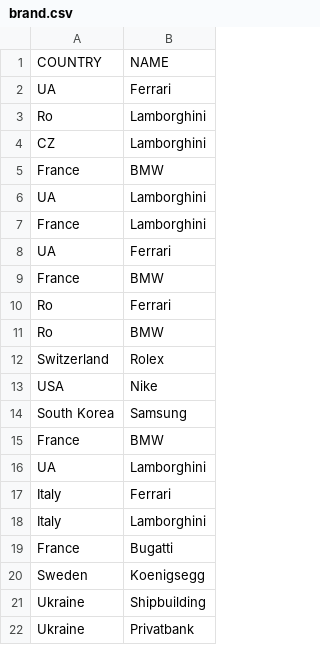
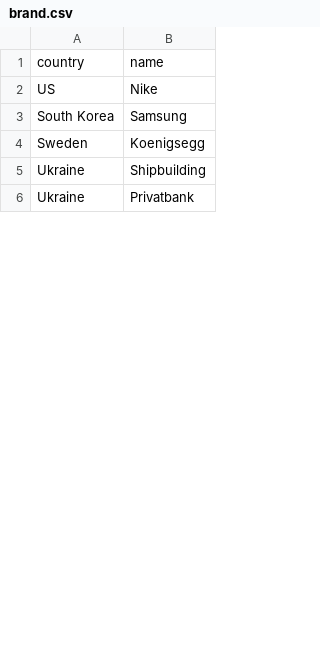
Before and after one commit to Lokankara/Souvenir, a CSV file: src/main/resources/data/brand.csv, drawn as a sheet; only a part is shown; the diff covers the shown part only.

```diff
--- a/src/main/resources/data/brand.csv
+++ b/src/main/resources/data/brand.csv
@@ -1,20 +1,4 @@
-COUNTRY,NAME
-UA,Ferrari
-Ro,Lamborghini
-CZ,Lamborghini
-France,BMW
-UA,Lamborghini
-France,Lamborghini
-UA,Ferrari
-France,BMW
-Ro,Ferrari
-Ro,BMW
-Switzerland,Rolex
-USA,Nike
+country,name
+US,Nike
 South Korea,Samsung
-France,BMW
-UA,Lamborghini
-Italy,Ferrari
-Italy,Lamborghini
-France,Bugatti
 Sweden,Koenigsegg
```
Also changed, not shown: 8 added rows, 6 removed rows and 2 edited cells elsewhere in this file, src/main/resources/data/file.csv, src/main/resources/data/souvenir.csv, 33 other files.
